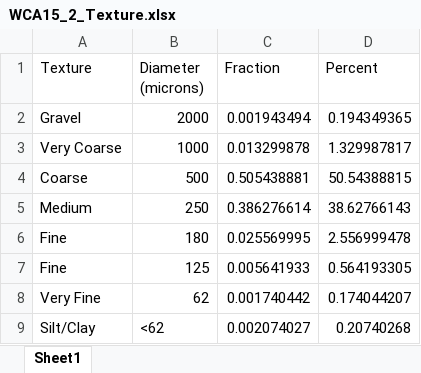
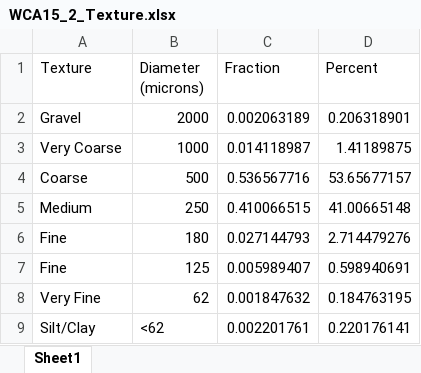
Before and after one commit to mlundine/CarolinaBaySedimentology, an Excel workbook: AugerLogs/WCA15/WCA15_2_Texture.xlsx, sheet Sheet1, drawn as a sheet; values as stored, in another font and other column widths than the file's, no borders; the diff names each change by its address in the sheet, - before the commit and + after, or states it on an @@ line.

```diff
--- a/AugerLogs/WCA15/WCA15_2_Texture.xlsx (sheet Sheet1)
+++ b/AugerLogs/WCA15/WCA15_2_Texture.xlsx (sheet Sheet1)
-C2 (Fraction): 0.001943494
+C2 (Fraction): 0.002063189
-D2 (Percent): 0.194349365
+D2 (Percent): 0.206318901
-C3 (Fraction): 0.013299878
+C3 (Fraction): 0.014118987
-D3 (Percent): 1.329987817
+D3 (Percent): 1.41189875
-C4 (Fraction): 0.505438881
+C4 (Fraction): 0.536567716
-D4 (Percent): 50.54388815
+D4 (Percent): 53.65677157
-C5 (Fraction): 0.386276614
+C5 (Fraction): 0.410066515
-D5 (Percent): 38.62766143
+D5 (Percent): 41.00665148
-C6 (Fraction): 0.025569995
+C6 (Fraction): 0.027144793
-D6 (Percent): 2.556999478
+D6 (Percent): 2.714479276
-C7 (Fraction): 0.005641933
+C7 (Fraction): 0.005989407
-D7 (Percent): 0.564193305
+D7 (Percent): 0.598940691
-C8 (Fraction): 0.001740442
+C8 (Fraction): 0.001847632
-D8 (Percent): 0.174044207
+D8 (Percent): 0.184763195
-C9 (Fraction): 0.002074027
+C9 (Fraction): 0.002201761
-D9 (Percent): 0.20740268
+D9 (Percent): 0.220176141
```
Also changed, not shown: AugerLogs/DB1/DB1_metadata.xlsx, AugerLogs/DB8/DB8_3_Texture.xlsx, 8 other files.
